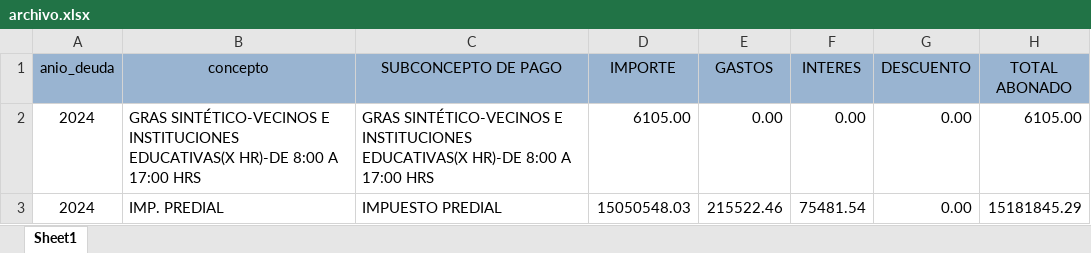
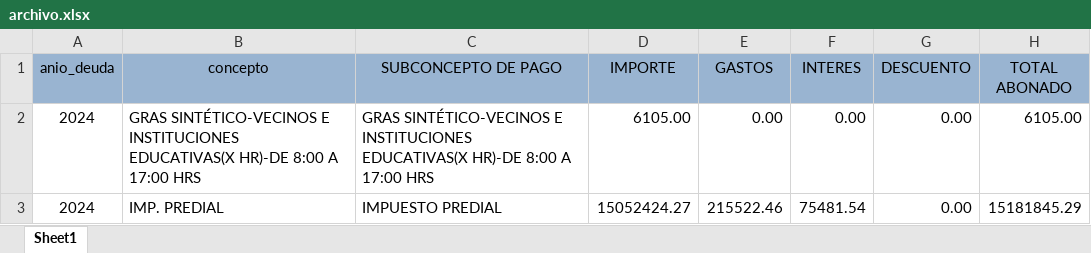
Before and after one commit to Pue223/backendtw, an Excel workbook: src/controller/archivo.xlsx, sheet Sheet1, drawn as a sheet; values as stored, in another font and other column widths than the file's, no borders; the diff names each change by its address in the sheet, - before the commit and + after, or states it on an @@ line.

```diff
--- a/src/controller/archivo.xlsx (sheet Sheet1)
+++ b/src/controller/archivo.xlsx (sheet Sheet1)
-D3 (IMPORTE): 15050548.03
+D3 (IMPORTE): 15052424.27
```
Also changed, not shown: src/controller/ingresos.xlsx.
